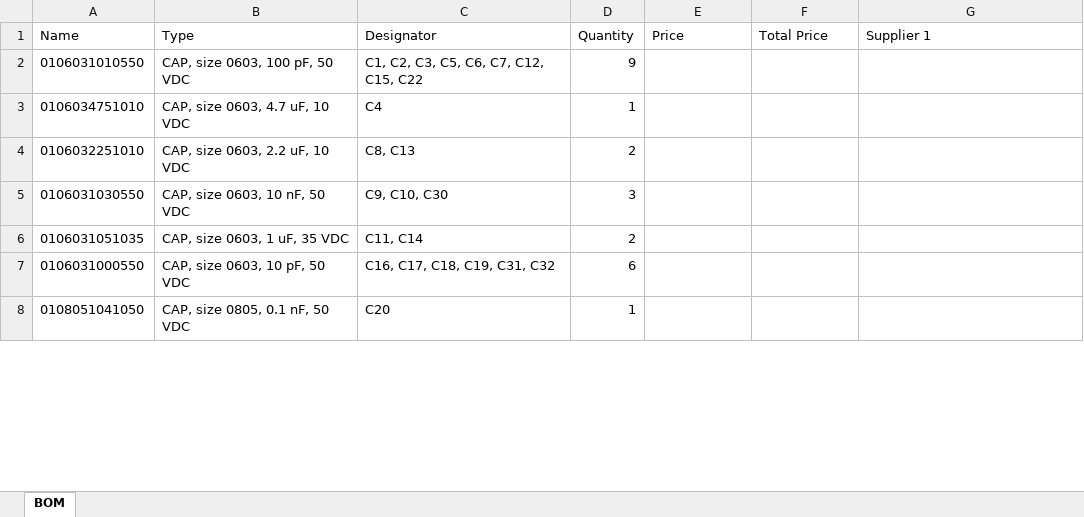
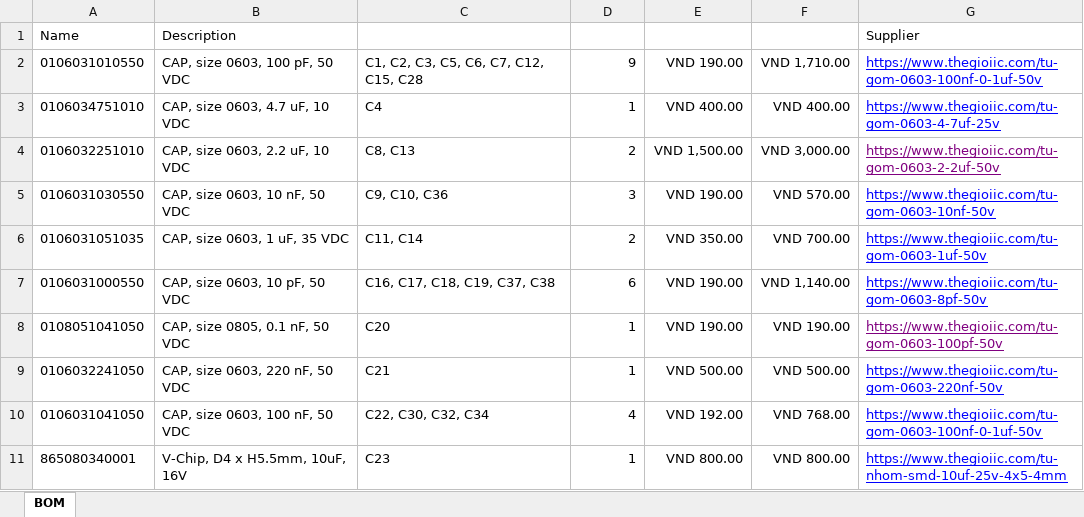
Before and after one commit to 3T-CODE/PIF_RYA_2025, an Excel workbook: 2.Hardware/1.PCB/1.MainBoard/6.BOM/BOM.xlsx, sheet BOM, drawn as a sheet; only a part is shown; values as stored, in another font and other column widths than the file's, no borders; the diff covers the shown part only; the diff names each change by its address in the sheet, - before the commit and + after, or states it on an @@ line.

```diff
--- a/2.Hardware/1.PCB/1.MainBoard/6.BOM/BOM.xlsx (sheet BOM)
+++ b/2.Hardware/1.PCB/1.MainBoard/6.BOM/BOM.xlsx (sheet BOM)
-B1: Type
+B1: Description
-C1: Designator
+C1: (empty)
-D1: Quantity
+D1: (empty)
-E1: Price
+E1: (empty)
-F1: Total Price
+F1: (empty)
-G1: Supplier 1
+G1: Supplier
-C2: C1, C2, C3, C5, C6, C7, C12, C15, C22
+C2: C1, C2, C3, C5, C6, C7, C12, C15, C28
-E2: (empty)
+E2: VND 190.00
-F2: (empty)
+F2: VND 1,710.00
-G2: (empty)
+G2: https://www.thegioiic.com/tu-gom-0603-100nf-0-1uf-50v
-E3: (empty)
+E3: VND 400.00
-F3: (empty)
+F3: VND 400.00
-G3: (empty)
+G3: https://www.thegioiic.com/tu-gom-0603-4-7uf-25v
-E4: (empty)
+E4: VND 1,500.00
-F4: (empty)
+F4: VND 3,000.00
-G4: (empty)
+G4: https://www.thegioiic.com/tu-gom-0603-2-2uf-50v
-C5: C9, C10, C30
+C5: C9, C10, C36
-E5: (empty)
+E5: VND 190.00
-F5: (empty)
+F5: VND 570.00
-G5: (empty)
+G5: https://www.thegioiic.com/tu-gom-0603-10nf-50v
-E6: (empty)
+E6: VND 350.00
-F6: (empty)
+F6: VND 700.00
-G6: (empty)
+G6: https://www.thegioiic.com/tu-gom-0603-1uf-50v
-C7: C16, C17, C18, C19, C31, C32
+C7: C16, C17, C18, C19, C37, C38
-E7:E8: (empty)
+E7:E8: VND 190.00
-F7: (empty)
+F7: VND 1,140.00
-G7: (empty)
+G7: https://www.thegioiic.com/tu-gom-0603-8pf-50v
-F8: (empty)
+F8: VND 190.00
-G8: (empty)
+G8: https://www.thegioiic.com/tu-gom-0603-100pf-50v
+row 9: 0106032241050 | CAP, size 0603, 220 nF, 50 VDC | C21 | 1 | VND 500.00 | VND 500.00 | https://www.thegioiic.com/tu-gom-0603-220nf-50v
+row 10: 0106031041050 | CAP, size 0603, 100 nF, 50 VDC | C22, C30, C32, C34 | 4 | VND 192.00 | VND 768.00 | https://www.thegioiic.com/tu-gom-0603-100nf-0-1uf-50v
+row 11: 865080340001 | V-Chip, D4 x H5.5mm, 10uF, 16V | C23 | 1 | VND 800.00 | VND 800.00 | https://www.thegioiic.com/tu-nhom-smd-10uf-25v-4x5-4mm
```
Also changed, not shown: 19 added rows, 14 removed rows and 119 edited cells elsewhere in this sheet, 2.Hardware/1.PCB/BOMTotal.xlsx, 1 other file.
